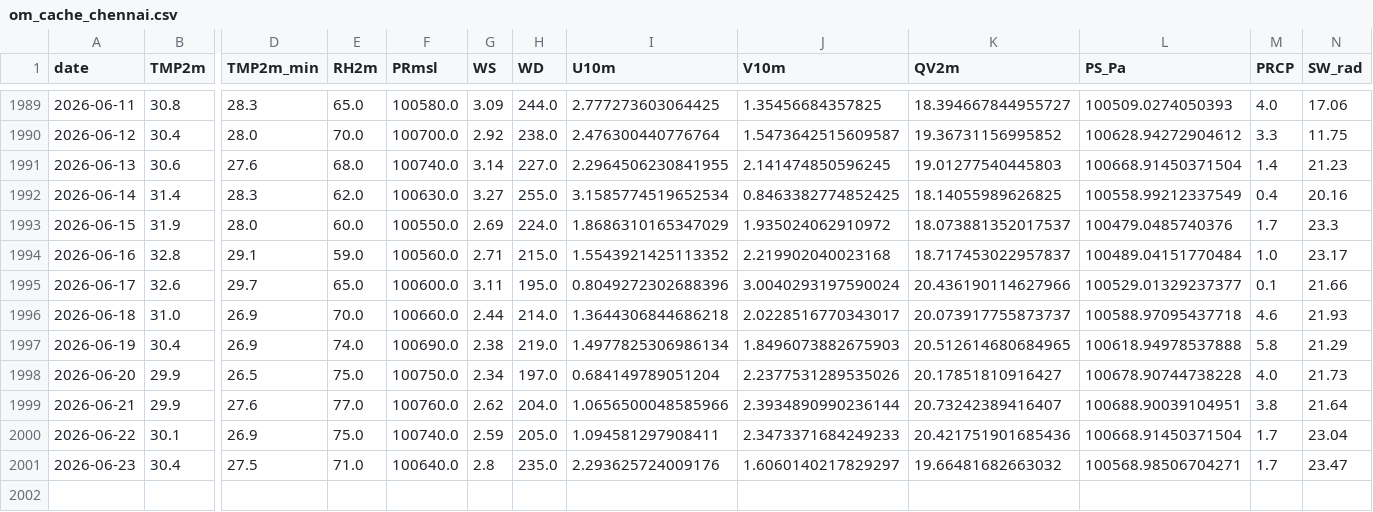
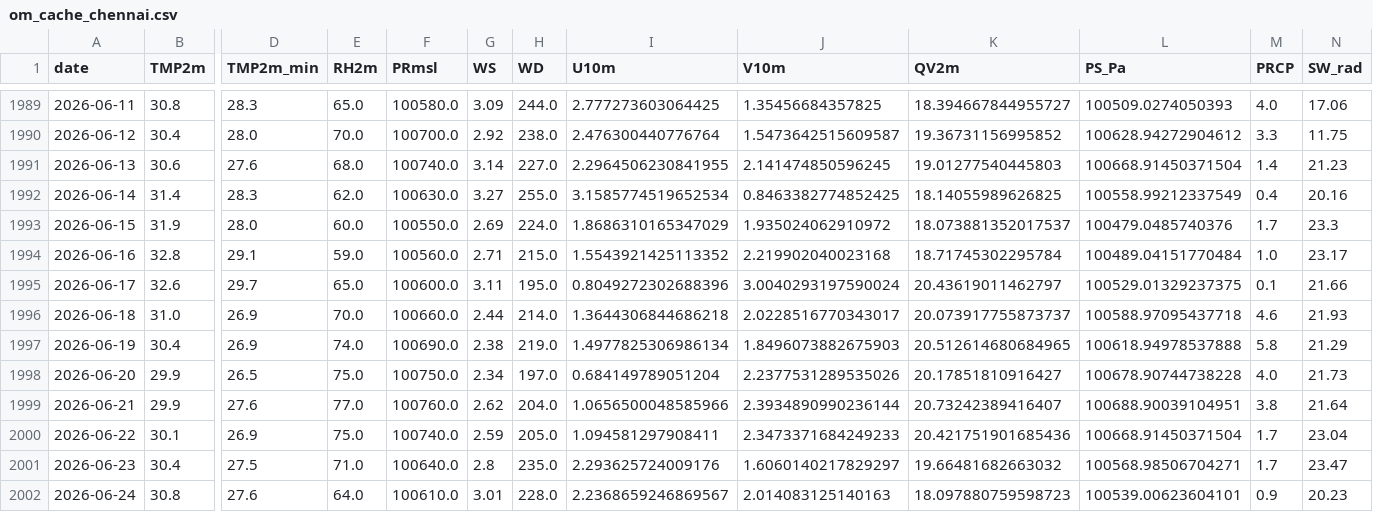
Before and after one commit to cdacaviral-source/cdacaviral-source-multicity-forecast-data-classical-om, a CSV file: data/om/Chennai/om_cache_chennai.csv, drawn as a sheet; only a part is shown, gaps mark what is left out; rows hold the shown columns only; the diff names each change by its address in the sheet, - before the commit and + after, or states it on an @@ line.

Commit message:
[Chennai] om_cache_chennai.csv 2026-06-25

```diff
--- a/data/om/Chennai/om_cache_chennai.csv
+++ b/data/om/Chennai/om_cache_chennai.csv
-K1994 (QV2m): 18.717453022957837
+K1994 (QV2m): 18.71745302295784
-K1995 (QV2m): 20.436190114627966
+K1995 (QV2m): 20.43619011462797
-L1995 (PS_Pa): 100529.01329237377
+L1995 (PS_Pa): 100529.01329237375
+row 2002: 2026-06-24 | 30.8 | 27.6 | 64.0 | 100610.0 | 3.01 | 228.0 | 2.2368659246869567 | 2.014083125140163 | 18.097880759598723 | 100539.00623604101 | 0.9 | 20.23
```
